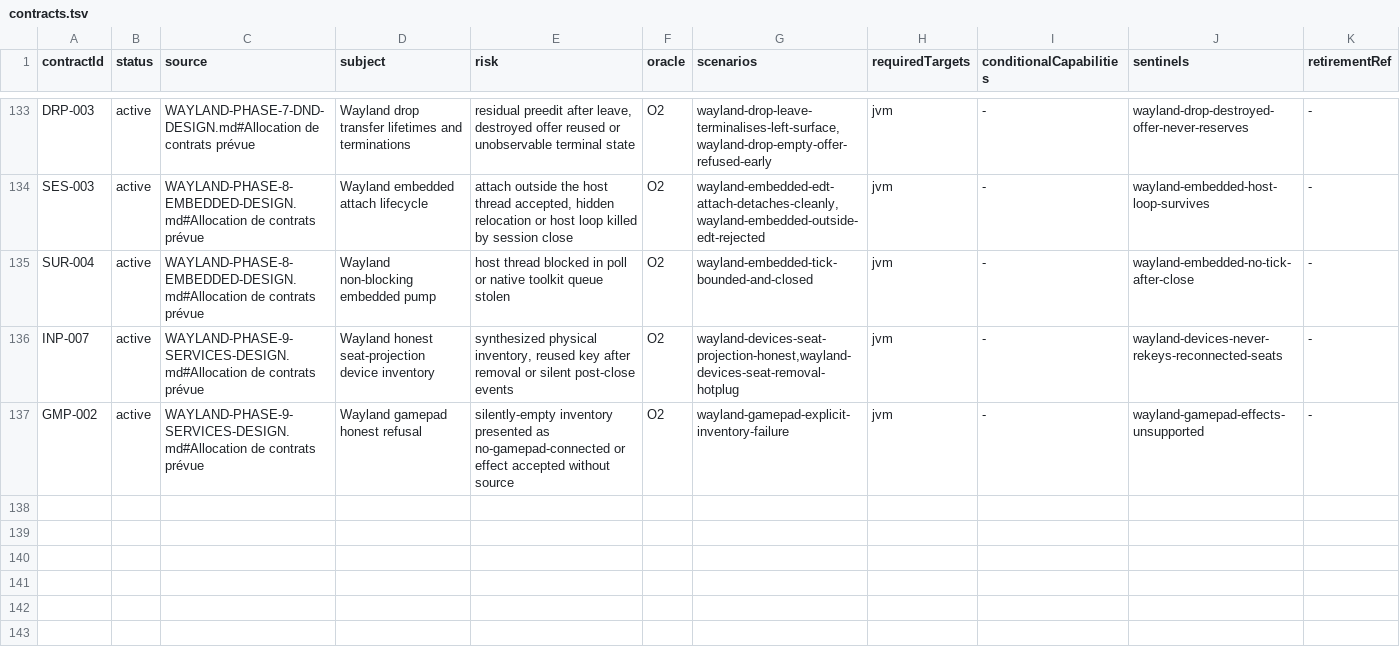
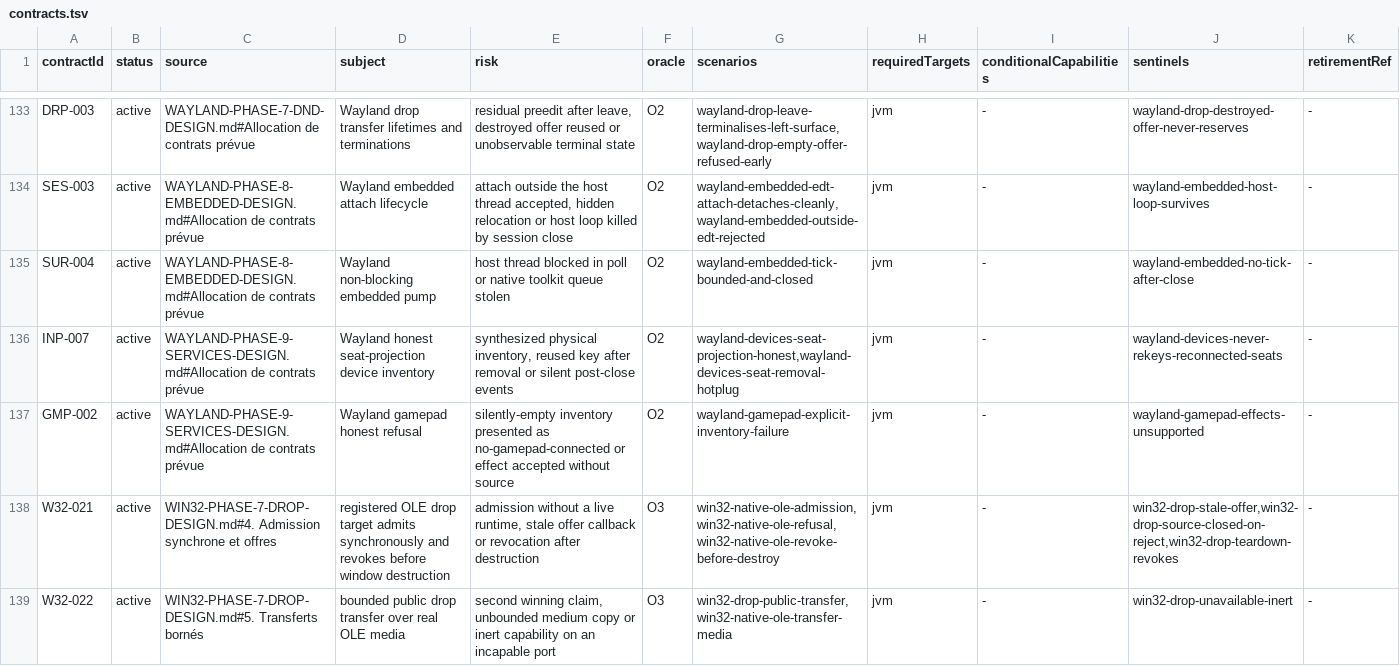
Before and after one commit to ygdrasil-io/poc-koreos, a TSV file: kadre/contracts/registry/contracts.tsv, drawn as a sheet; only a part is shown, gaps mark what is left out.

```diff
--- a/kadre/contracts/registry/contracts.tsv
+++ b/kadre/contracts/registry/contracts.tsv
@@ -137 +137,3 @@ INP-007	active	WAYLAND-PHASE-9-SERVICES-DESIGN.md#Allocation de contrats prévue
 GMP-002	active	WAYLAND-PHASE-9-SERVICES-DESIGN.md#Allocation de contrats prévue	Wayland gamepad honest refusal	silently-empty inventory presented as no-gamepad-connected or effect accepted without source	O2	wayland-gamepad-explicit-inventory-failure	jvm	-	wayland-gamepad-effects-unsupported	-
+W32-021	active	WIN32-PHASE-7-DROP-DESIGN.md#4. Admission synchrone et offres	registered OLE drop target admits synchronously and revokes before window destruction	admission without a live runtime, stale offer callback or revocation after destruction	O3	win32-native-ole-admission,win32-native-ole-refusal,win32-native-ole-revoke-before-destroy	jvm	-	win32-drop-stale-offer,win32-drop-source-closed-on-reject,win32-drop-teardown-revokes	-
+W32-022	active	WIN32-PHASE-7-DROP-DESIGN.md#5. Transferts bornés	bounded public drop transfer over real OLE media	second winning claim, unbounded medium copy or inert capability on an incapable port	O3	win32-drop-public-transfer,win32-native-ole-transfer-media	jvm	-	win32-drop-unavailable-inert	-
```
Also changed, not shown: kadre/backend/win32/contracts/evidence.tsv, 19 other files.
